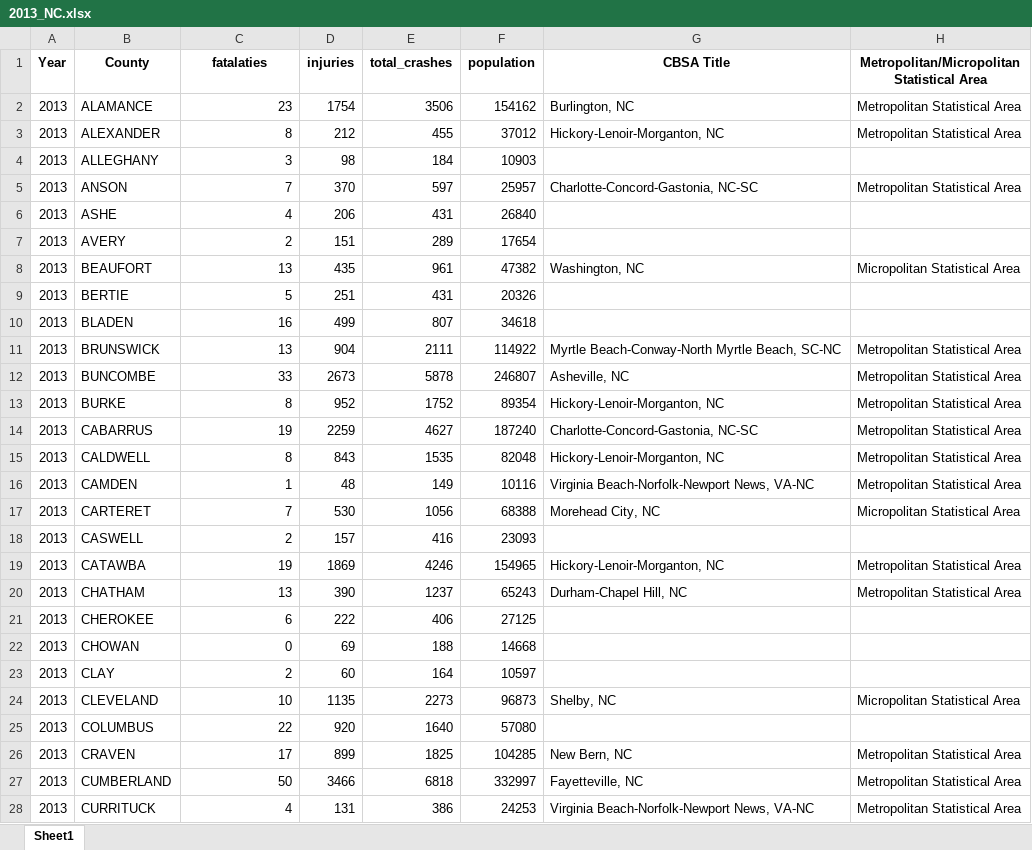
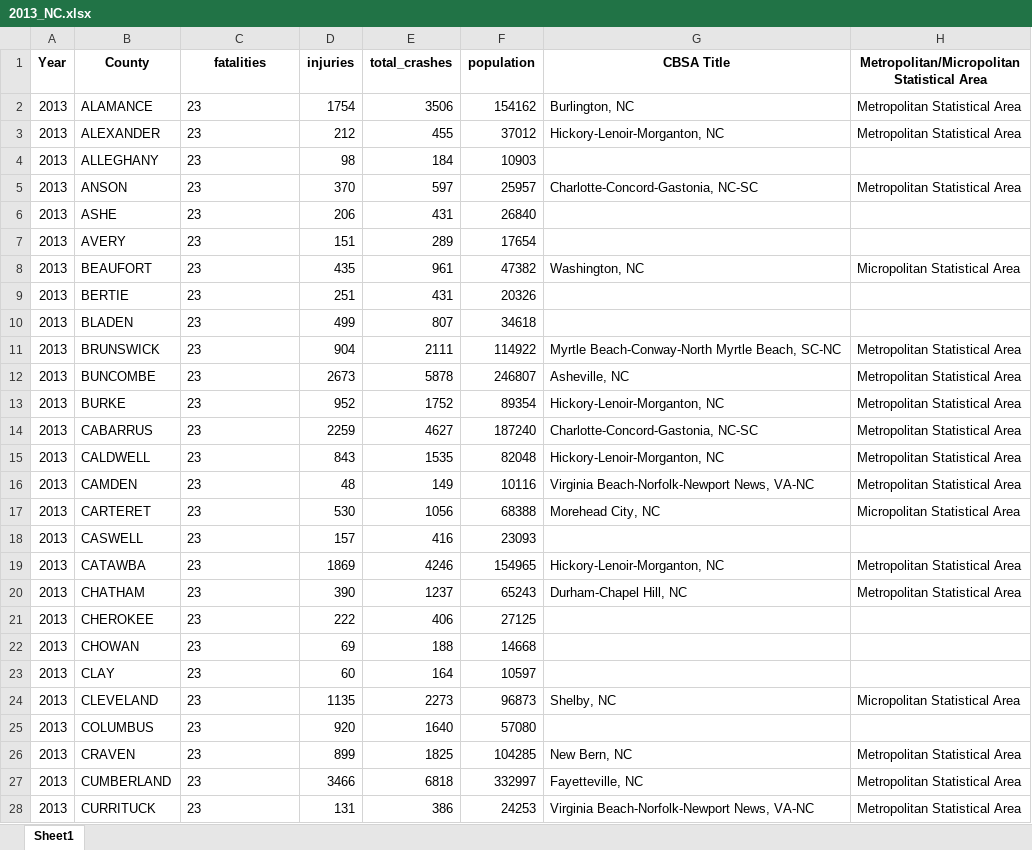
Before and after one commit to igoike/Capstone, an Excel workbook: data/cleaned_data/2013_NC.xlsx, sheet Sheet1, drawn as a sheet; only a part is shown; values as stored, in another font and other column widths than the file's, no borders; the diff covers the shown part only; the diff names each change by its address in the sheet, - before the commit and + after, or states it on an @@ line.

```diff
--- a/data/cleaned_data/2013_NC.xlsx (sheet Sheet1)
+++ b/data/cleaned_data/2013_NC.xlsx (sheet Sheet1)
-C1: fatalaties
+C1: fatalities
-C2 alignment: right
+C2 alignment: left
-C3 (fatalities): 8
+C3 (fatalities): 23
-C4 (fatalities): 3
+C4 (fatalities): 23
-C5 (fatalities): 7
+C5 (fatalities): 23
-C6 (fatalities): 4
+C6 (fatalities): 23
-C7 (fatalities): 2
+C7 (fatalities): 23
-C8 (fatalities): 13
+C8 (fatalities): 23
-C9 (fatalities): 5
+C9 (fatalities): 23
-C10 (fatalities): 16
+C10 (fatalities): 23
-C11 (fatalities): 13
+C11 (fatalities): 23
-C12 (fatalities): 33
+C12 (fatalities): 23
-C13 (fatalities): 8
+C13 (fatalities): 23
-C14 (fatalities): 19
+C14 (fatalities): 23
-C15 (fatalities): 8
+C15 (fatalities): 23
-C16 (fatalities): 1
+C16 (fatalities): 23
-C17 (fatalities): 7
+C17 (fatalities): 23
-C18 (fatalities): 2
+C18 (fatalities): 23
-C19 (fatalities): 19
+C19 (fatalities): 23
-C20 (fatalities): 13
+C20 (fatalities): 23
-C21 (fatalities): 6
+C21 (fatalities): 23
-C22 (fatalities): 0
+C22 (fatalities): 23
-C23 (fatalities): 2
+C23 (fatalities): 23
-C24 (fatalities): 10
+C24 (fatalities): 23
-C25 (fatalities): 22
+C25 (fatalities): 23
-C26 (fatalities): 17
+C26 (fatalities): 23
-C27 (fatalities): 50
+C27 (fatalities): 23
-C28 (fatalities): 4
+C28 (fatalities): 23
```
Also changed, not shown: 72 edited cells and cell formats elsewhere in this sheet, data/cleaned_data/2014_NC.xlsx, data/cleaned_data/2015_NC.xlsx, 35 other files.
